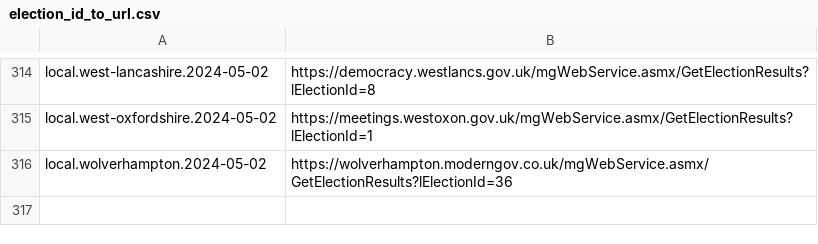
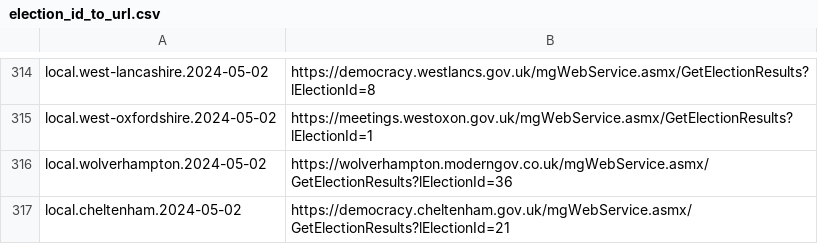
Before and after one commit to DemocracyClub/yournextrepresentative, a CSV file: ynr/apps/resultsbot/election_id_to_url.csv, drawn as a sheet; only a part is shown, gaps mark what is left out.

Commit message:
Update URLs for results

```diff
--- a/ynr/apps/resultsbot/election_id_to_url.csv
+++ b/ynr/apps/resultsbot/election_id_to_url.csv
@@ -316 +316,2 @@ local.west-oxfordshire.2024-05-02,https://meetings.westoxon.gov.uk/mgWebService.
 local.wolverhampton.2024-05-02,https://wolverhampton.moderngov.co.uk/mgWebService.asmx/GetElectionResults?lElectionId=36
+local.cheltenham.2024-05-02,https://democracy.cheltenham.gov.uk/mgWebService.asmx/GetElectionResults?lElectionId=21
```
Also changed, not shown: 2 other files.
